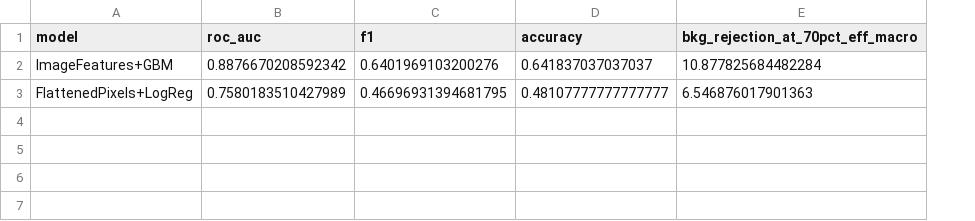
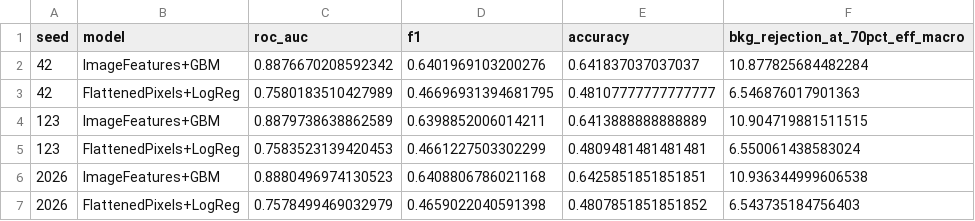
Before and after one commit to Piush2004/hep-trigger-quantization-lab, a CSV file: reports/tables/phase14_baselines.csv, drawn as a sheet; the diff names each change by its address in the sheet, - before the commit and + after, or states it on an @@ line.

```diff
--- a/reports/tables/phase14_baselines.csv
+++ b/reports/tables/phase14_baselines.csv
+column A (seed), rows 2-3: 42 | 42
+row 4: 123 | ImageFeatures+GBM | 0.8879738638862589 | 0.6398852006014211 | 0.6413888888888889 | 10.904719881511515
+row 5: 123 | FlattenedPixels+LogReg | 0.7583523139420453 | 0.4661227503302299 | 0.4809481481481481 | 6.550061438583024
+row 6: 2026 | ImageFeatures+GBM | 0.8880496974130523 | 0.6408806786021168 | 0.6425851851851851 | 10.936344999606538
+row 7: 2026 | FlattenedPixels+LogReg | 0.7578499469032979 | 0.4659022040591398 | 0.4807851851851852 | 6.543735184756403
```
Also changed, not shown: 3 other files.
